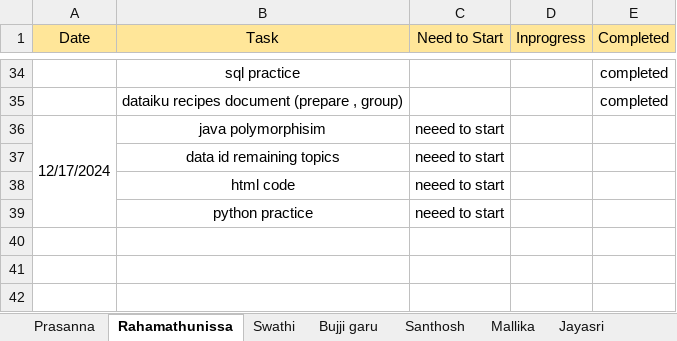
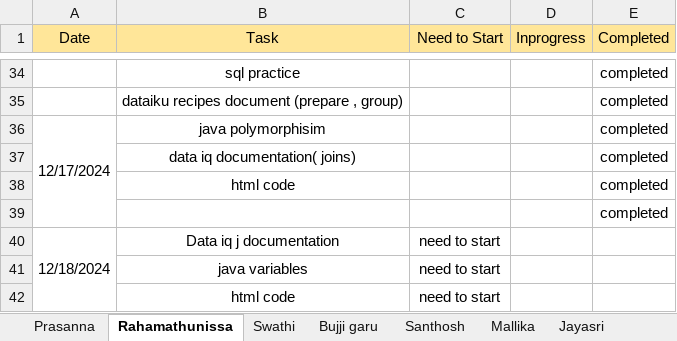
Before and after one commit to jayasriNandipu/Daily_standup_all, an Excel workbook: Stand_up_status.xlsx, sheet Rahamathunissa, drawn as a sheet; only a part is shown, gaps mark what is left out; values as stored, in another font and other column widths than the file's, no borders; removed rows and columns are numbered as before the commit, all else as after; the diff names each change by its address in the sheet, - before the commit and + after, or states it on an @@ line.

Commit message:
updated 18-12-2024 data

```diff
--- a/Stand_up_status.xlsx (sheet Rahamathunissa)
+++ b/Stand_up_status.xlsx (sheet Rahamathunissa)
-A36:A39 merged
+A36:A39 merged
-C36 (Need to Start): neeed to start
+C36 (Need to Start): (empty)
-E36 (Completed): (empty)
+E36 (Completed): completed
-row 37:  | data id remaining topics | neeed to start
+row 37:  | data iq documentation( joins) |  |  | completed
+row 38:  | html code |  |  | completed
+row 39:  |  |  |  | completed
+row 40: 12/18/2024 | Data iq j documentation | need to start
+row 41:  | java variables | need to start
-C42 (Need to Start): neeed to start
+C42 (Need to Start): need to start
-row 39:  | python practice | neeed to start
```
Also changed, not shown: sheet Bujji garu, sheet Jayasri, sheet Prasanna, sheet Santhosh, sheet Mallika.
